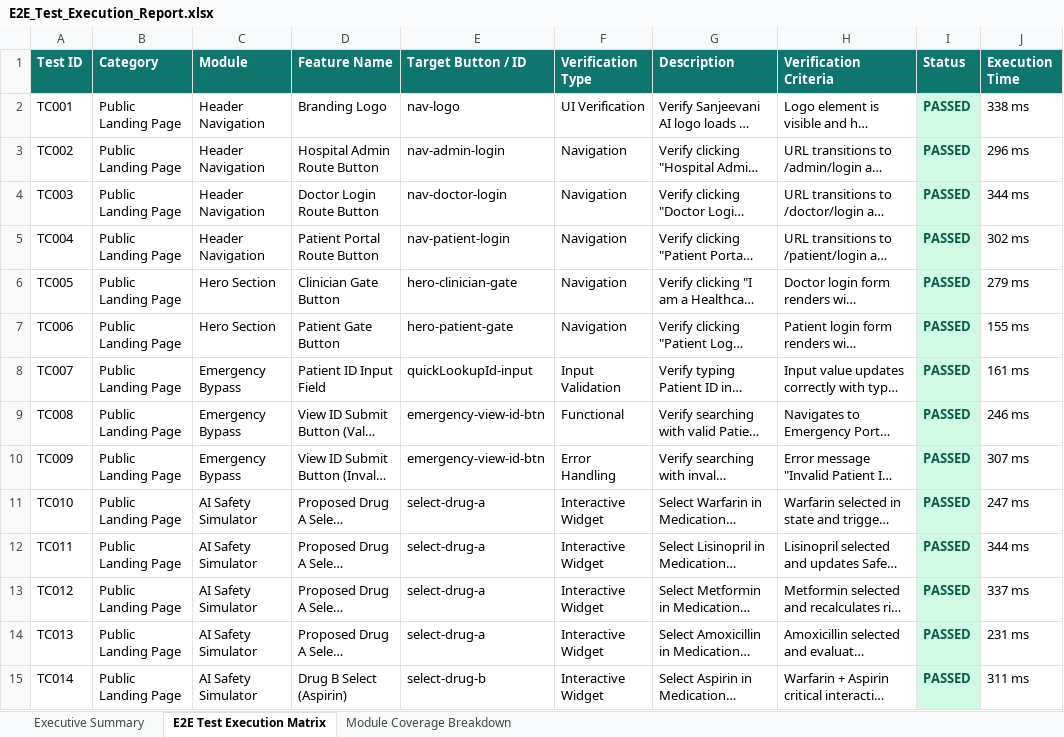
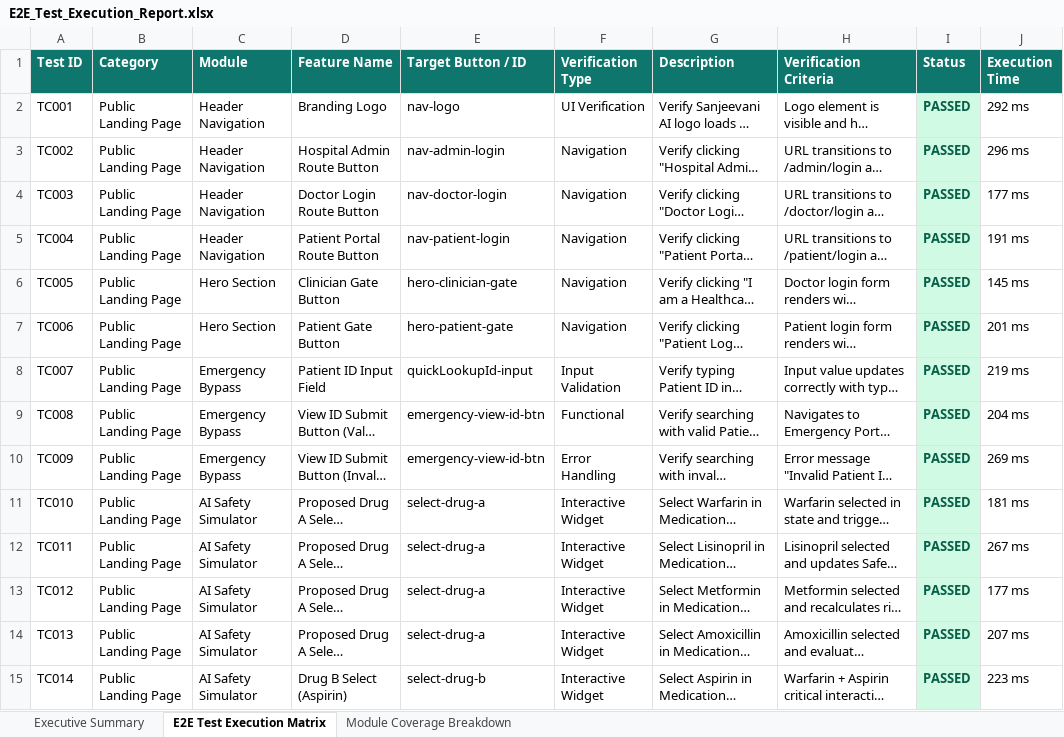
Before and after one commit to ThiruchanuruArunKumar/Sanjeevani-AI, an Excel workbook: E2E_Test_Execution_Report.xlsx, sheet E2E Test Execution Matrix, drawn as a sheet; only a part is shown; long unchanged cells end in …; values as stored, in another font and other column widths than the file's, no borders; the diff covers the shown part only; the diff names each change by its address in the sheet, - before the commit and + after, or states it on an @@ line.

```diff
--- a/E2E_Test_Execution_Report.xlsx (sheet E2E Test Execution Matrix)
+++ b/E2E_Test_Execution_Report.xlsx (sheet E2E Test Execution Matrix)
-J2 (Execution Time): 338 ms
+J2 (Execution Time): 292 ms
-J4 (Execution Time): 344 ms
+J4 (Execution Time): 177 ms
-J5 (Execution Time): 302 ms
+J5 (Execution Time): 191 ms
-J6 (Execution Time): 279 ms
+J6 (Execution Time): 145 ms
-J7 (Execution Time): 155 ms
+J7 (Execution Time): 201 ms
-J8 (Execution Time): 161 ms
+J8 (Execution Time): 219 ms
-J9 (Execution Time): 246 ms
+J9 (Execution Time): 204 ms
-J10 (Execution Time): 307 ms
+J10 (Execution Time): 269 ms
-J11 (Execution Time): 247 ms
+J11 (Execution Time): 181 ms
-J12 (Execution Time): 344 ms
+J12 (Execution Time): 267 ms
-J13 (Execution Time): 337 ms
+J13 (Execution Time): 177 ms
-J14 (Execution Time): 231 ms
+J14 (Execution Time): 207 ms
-J15 (Execution Time): 311 ms
+J15 (Execution Time): 223 ms
```
Also changed, not shown: 309 edited cells elsewhere in this sheet, sheet Executive Summary, appium-selenium-suite/E2E_Test_Execution_Report.xlsx, 2 other files.
